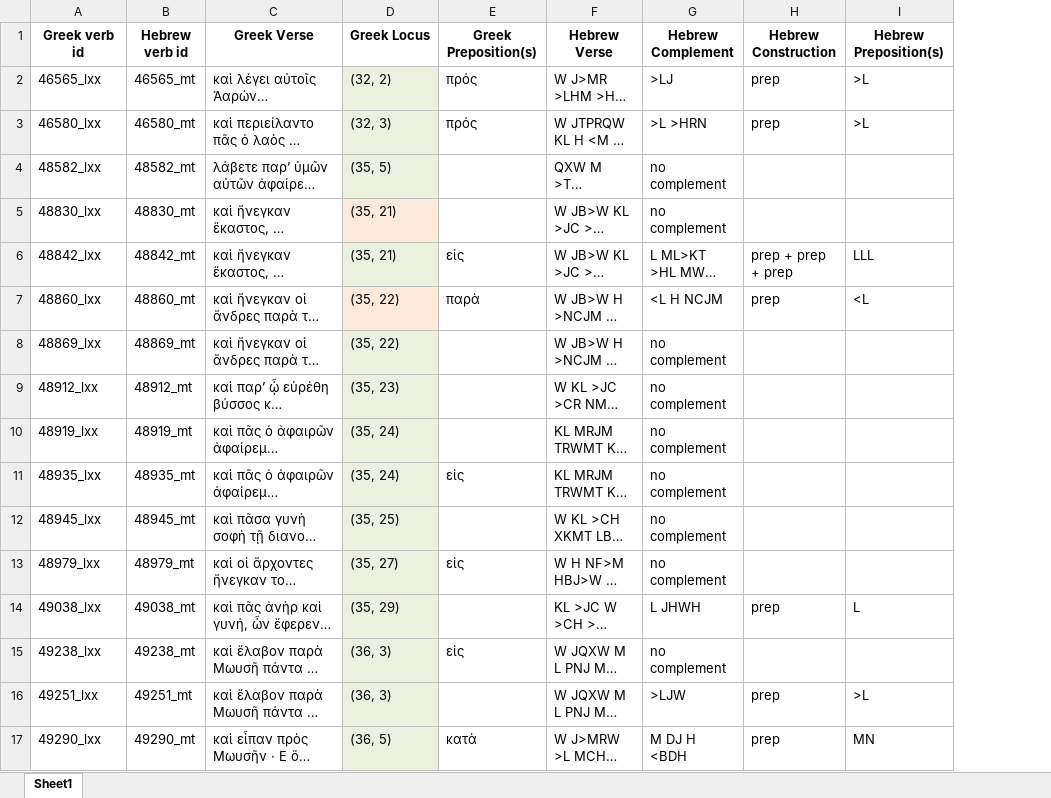
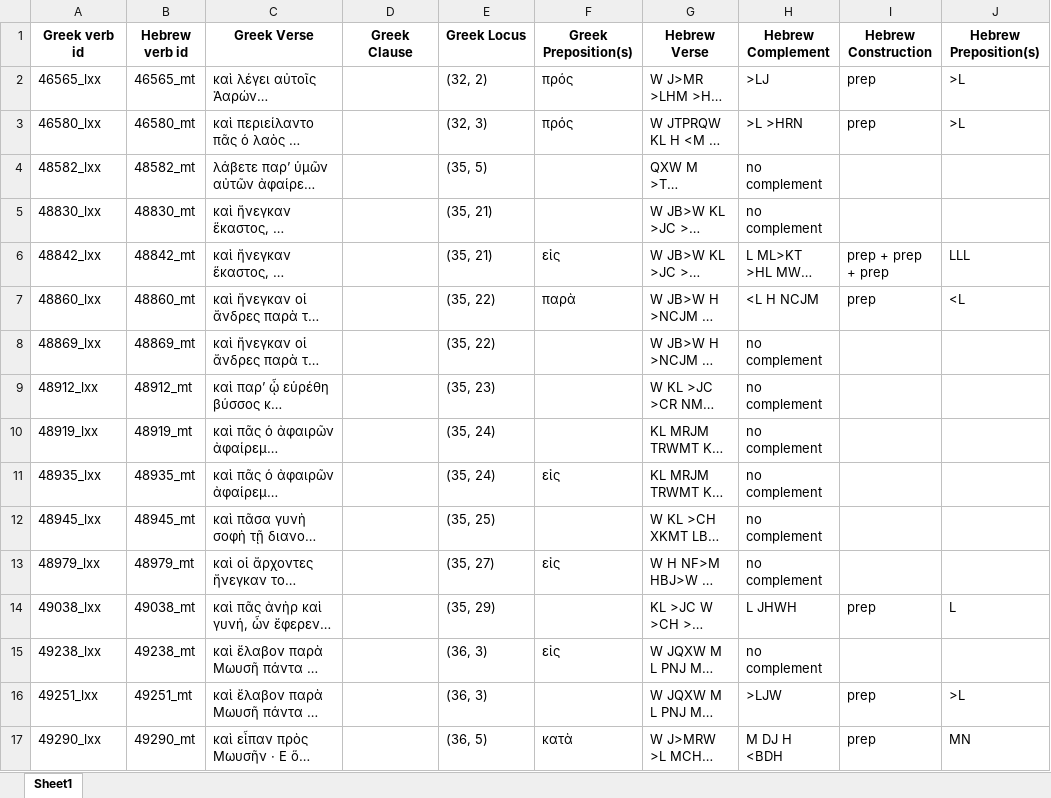
Before and after one commit to lucieperez/notebooks, an Excel workbook: 6_conferences_notebooks/Hebrew_Bible_Septuagint_Project/data/greek_verbs/φέρω.xlsx, sheet Sheet1, drawn as a sheet; only a part is shown; long unchanged cells end in …; values as stored, in another font and other column widths than the file's, no borders; addresses are those after the commit; the diff names each change by its address in the sheet, - before the commit and + after, or states it on an @@ line.

Commit message:
data checking

```diff
--- a/6_conferences_notebooks/Hebrew_Bible_Septuagint_Project/data/greek_verbs/φέρω.xlsx (sheet Sheet1)
+++ b/6_conferences_notebooks/Hebrew_Bible_Septuagint_Project/data/greek_verbs/φέρω.xlsx (sheet Sheet1)
+column D (Greek Clause), empty
-E2:E4 fill: #EBF1DE
+E2:E4 fill: none
-E5 fill: #FDEADA
+E5 fill: none
-E6 fill: #EBF1DE
+E6 fill: none
-E7 fill: #FDEADA
+E7 fill: none
-E8:E17 fill: #EBF1DE
+E8:E17 fill: none
```
Also changed, not shown: 6_conferences_notebooks/Hebrew_Bible_Septuagint_Project/data/greek_verbs/δυσμή.xlsx, 6_conferences_notebooks/Hebrew_Bible_Septuagint_Project/data/greek_verbs/ε_πα_γω.xlsx, 38 other files.
